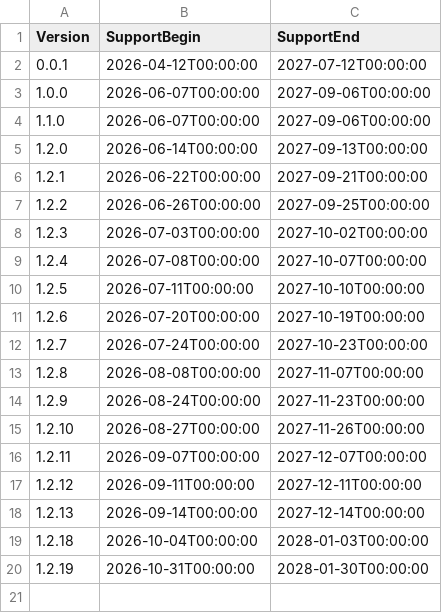
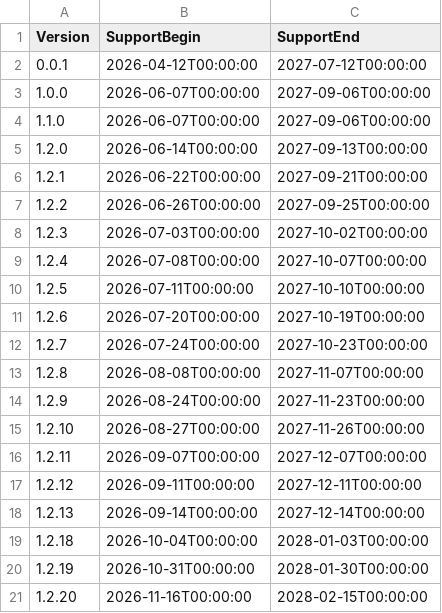
Before and after one commit to anionDevelopment/SCBuilder, a CSV file: Other/Resources/Support/InformationAboutSupportedVersions.csv, drawn as a sheet; the diff names each change by its address in the sheet, - before the commit and + after, or states it on an @@ line.

```diff
--- a/Other/Resources/Support/InformationAboutSupportedVersions.csv
+++ b/Other/Resources/Support/InformationAboutSupportedVersions.csv
+row 21: 1.2.20 | 2026-11-16T00:00:00 | 2028-02-15T00:00:00
```
Also changed, not shown: 9 other files.
